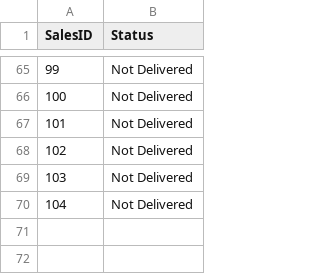
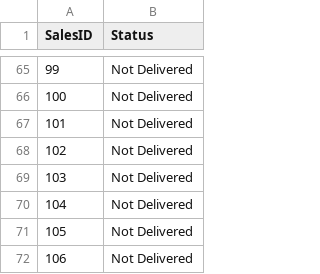
Before and after one commit to Feeder029/POS-main, a CSV file: Reciept_Info.csv, drawn as a sheet; only a part is shown, gaps mark what is left out; the diff names each change by its address in the sheet, - before the commit and + after, or states it on an @@ line.

```diff
--- a/Reciept_Info.csv
+++ b/Reciept_Info.csv
+row 71: 105 | Not Delivered
+row 72: 106 | Not Delivered
```
Also changed, not shown: 6 other files.
